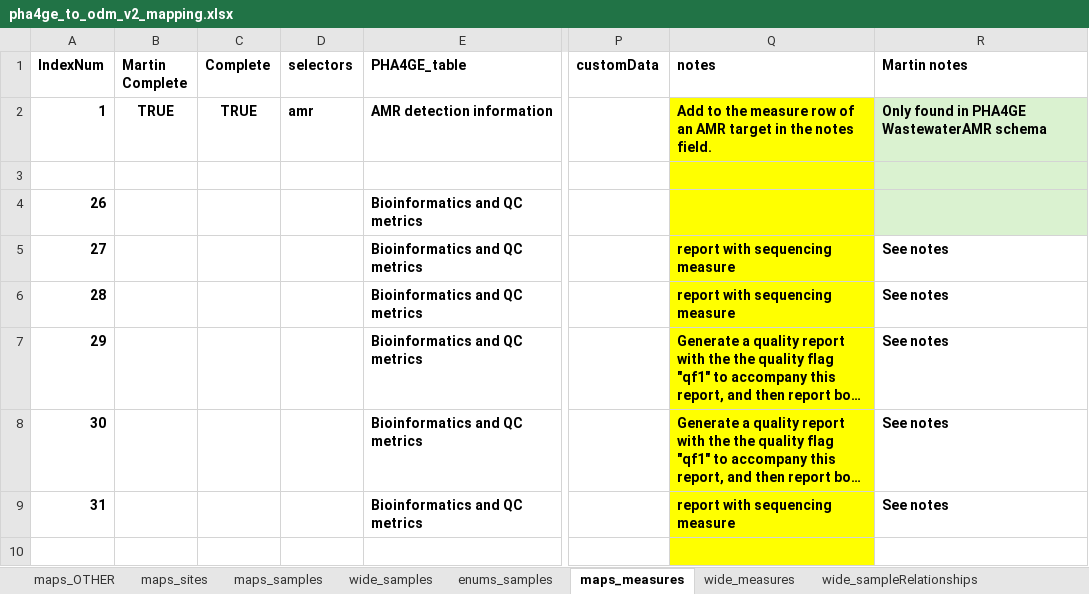
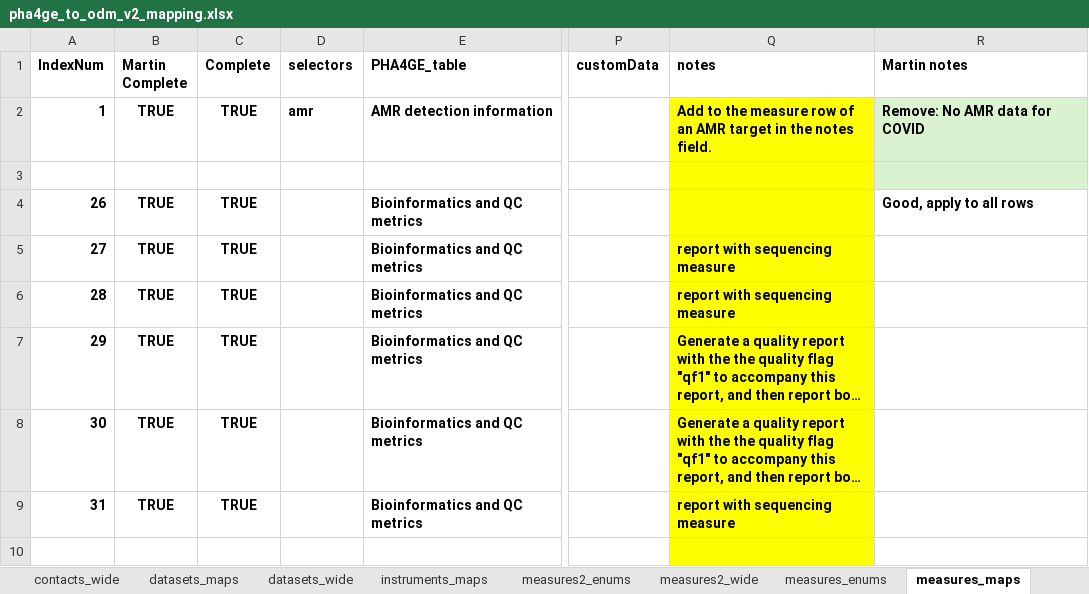
Before and after one commit to PHES-ODM/PHES-ODM-MapGenerator, an Excel workbook: odm_map_maker/data/mapping_config_files/pha4ge_to_odm_v2_mapping.xlsx, sheet measures_maps, drawn as a sheet; only a part is shown, gaps mark what is left out; long unchanged cells end in …; values as stored, in another font and other column widths than the file's, no borders; the diff covers the shown part only; the diff names each change by its address in the sheet, - before the commit and + after, or states it on an @@ line.

```diff
--- a/odm_map_maker/data/mapping_config_files/pha4ge_to_odm_v2_mapping.xlsx (sheet measures_maps)
+++ b/odm_map_maker/data/mapping_config_files/pha4ge_to_odm_v2_mapping.xlsx (sheet measures_maps)
-sheet tab: maps_measures
+sheet tab: measures_maps
-R2 (Martin notes): Only found in PHA4GE WastewaterAMR schema
+R2 (Martin notes): Remove: No AMR data for COVID
-B4:B9 (Martin Complete): (empty)
+B4:B9 (Martin Complete): TRUE
-C4:C9 (Complete): (empty)
+C4:C9 (Complete): TRUE
-R4 (Martin notes): (empty)
+R4 (Martin notes): Good, apply to all rows
-R4 fill: #DAF2D0
+R4 fill: none
-R5:R9 (Martin notes): See notes
+R5:R9 (Martin notes): (empty)
```
Also changed, not shown: 4 added rows, 22 removed rows, 4 edited cells and cell formats elsewhere in this sheet, sheet measures_enums, sheet protocols_wide, sheet protocolSteps_wide, sheet measures_wide, sheet qualityReports_maps, sheet samples_enums, 11 more sheets, other sheet tabs, formulas that keep their value.
